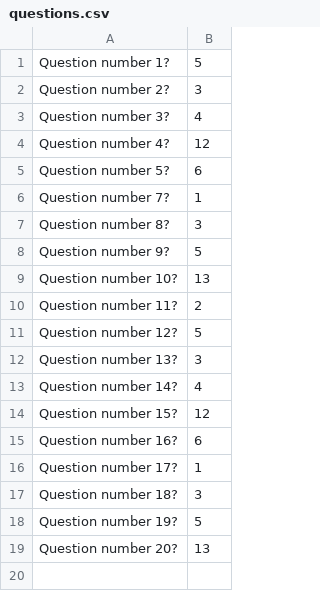
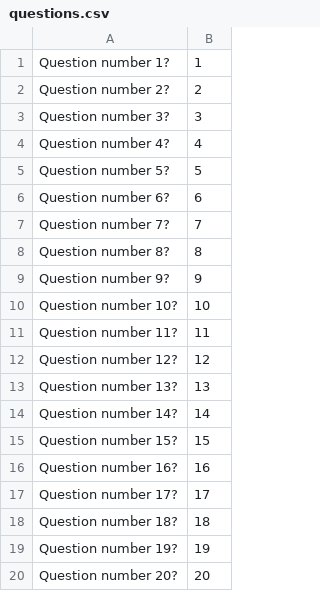
Before and after one commit to jjpawlica/TriviaBotJavaRMI, a CSV file: questions.csv, drawn as a sheet.

```diff
--- a/questions.csv
+++ b/questions.csv
@@ -1,19 +1,20 @@
-Question number 1? ; 5
-Question number 2? ; 3
-Question number 3? ; 4
-Question number 4? ; 12
-Question number 5? ; 6
-Question number 7? ; 1
-Question number 8? ; 3
-Question number 9? ; 5
-Question number 10? ; 13
-Question number 11? ; 2
-Question number 12? ; 5
-Question number 13? ; 3
-Question number 14? ; 4
-Question number 15? ; 12
-Question number 16? ; 6
-Question number 17? ; 1
-Question number 18? ; 3
-Question number 19? ; 5
-Question number 20? ; 13
+Question number 1?;1
+Question number 2?;2
+Question number 3?;3
+Question number 4?;4
+Question number 5?;5
+Question number 6?;6
+Question number 7?;7
+Question number 8?;8
+Question number 9?;9
+Question number 10?;10
+Question number 11?;11
+Question number 12?;12
+Question number 13?;13
+Question number 14?;14
+Question number 15?;15
+Question number 16?;16
+Question number 17?;17
+Question number 18?;18
+Question number 19?;19
+Question number 20?;20
```
Also changed, not shown: 4 other files.
